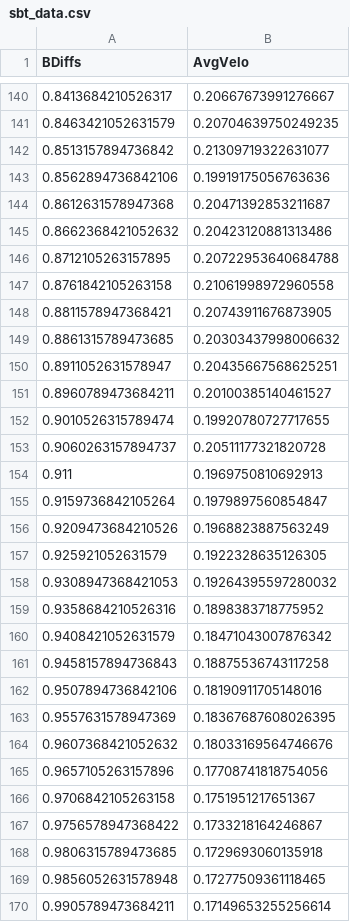
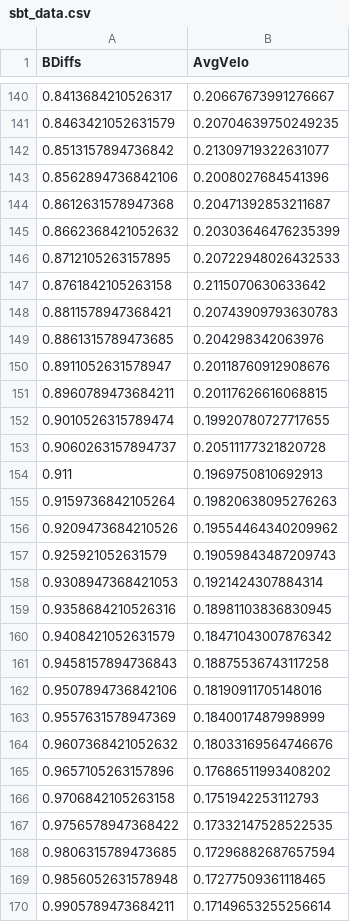
Before and after one commit to PhilipByrn3/dmcontrol_sbt, a CSV file: qual-sbt/data/sbt_data.csv, drawn as a sheet; only a part is shown, gaps mark what is left out; the diff covers the shown part only.

```diff
--- a/qual-sbt/data/sbt_data.csv
+++ b/qual-sbt/data/sbt_data.csv
@@ -142,11 +142,11 @@ BDiffs,AvgVelo
 0.8513157894736842,0.21309719322631077
-0.8562894736842106,0.19919175056763636
+0.8562894736842106,0.2008027684541396
 0.8612631578947368,0.20471392853211687
-0.8662368421052632,0.20423120881313486
-0.8712105263157895,0.20722953640684788
-0.8761842105263158,0.21061998972960558
-0.8811578947368421,0.20743911676873905
-0.8861315789473685,0.20303437998006632
-0.8911052631578947,0.20435667568625251
-0.8960789473684211,0.20100385140461527
+0.8662368421052632,0.20303646476235399
+0.8712105263157895,0.20722948026432533
+0.8761842105263158,0.2115070630633642
+0.8811578947368421,0.20743909793630783
+0.8861315789473685,0.204298342063976
+0.8911052631578947,0.20118760912908676
+0.8960789473684211,0.20117626616068815
 0.9010526315789474,0.19920780727717655
@@ -154,7 +154,7 @@ BDiffs,AvgVelo
 0.911,0.1969750810692913
-0.9159736842105264,0.1979897560854847
-0.9209473684210526,0.1968823887563249
-0.925921052631579,0.1922328635126305
-0.9308947368421053,0.19264395597280032
-0.9358684210526316,0.1898383718775952
+0.9159736842105264,0.19820638095276263
+0.9209473684210526,0.19554464340209962
+0.925921052631579,0.19059843487209743
+0.9308947368421053,0.1921424307884314
+0.9358684210526316,0.18981103836830945
 0.9408421052631579,0.18471043007876342
@@ -162,8 +162,8 @@ BDiffs,AvgVelo
 0.9507894736842106,0.18190911705148016
-0.9557631578947369,0.18367687608026395
+0.9557631578947369,0.1840017487998999
 0.9607368421052632,0.18033169564746676
-0.9657105263157896,0.17708741818754056
-0.9706842105263158,0.1751951217651367
-0.9756578947368422,0.1733218164246867
-0.9806315789473685,0.1729693060135918
+0.9657105263157896,0.17686511993408202
+0.9706842105263158,0.1751942253112793
+0.9756578947368422,0.17332147528522535
+0.9806315789473685,0.17296882687657594
 0.9856052631578948,0.17277509361118465
```
Also changed, not shown: 55 edited cells elsewhere in this file, 3 other files.
